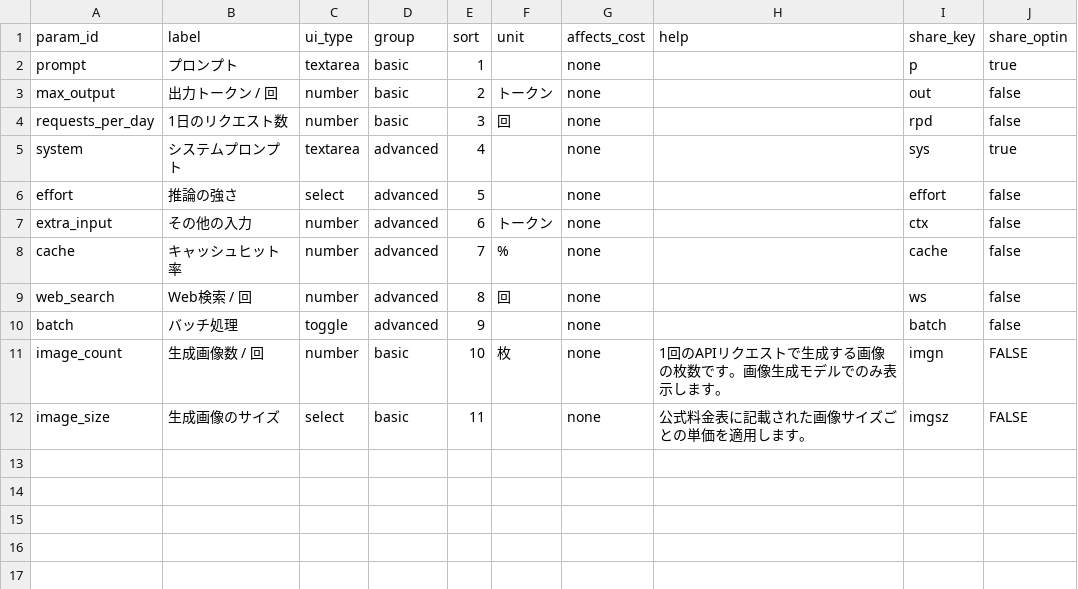
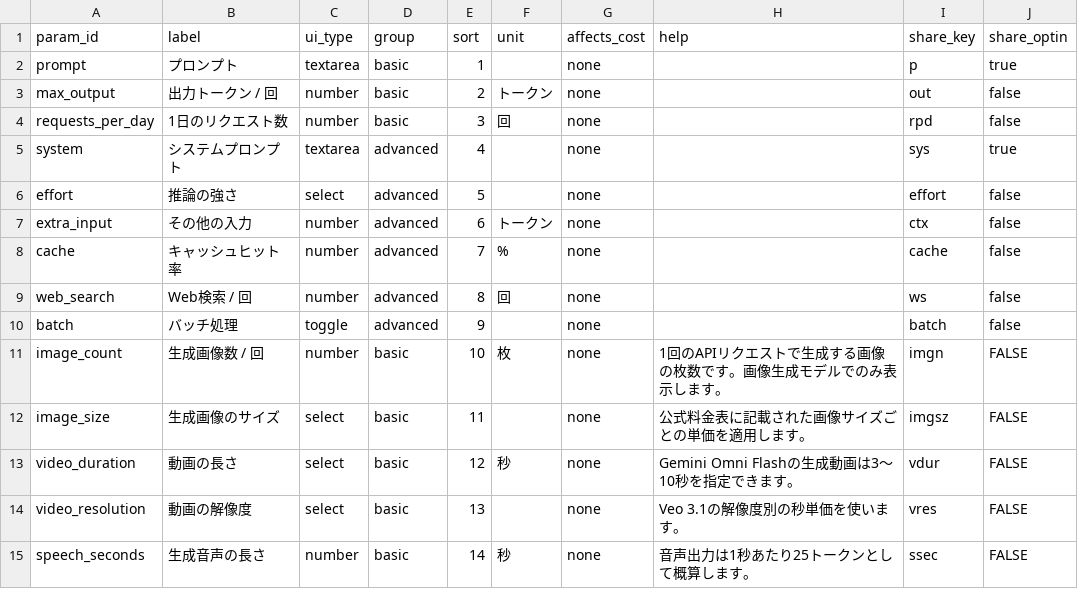
Before and after one commit to YutaKoike262/genAI-API-calc-app, a CSV file: docs/sheets/params.csv, drawn as a sheet; the diff names each change by its address in the sheet, - before the commit and + after, or states it on an @@ line.

```diff
--- a/docs/sheets/params.csv
+++ b/docs/sheets/params.csv
+row 13: video_duration | 動画の長さ | select | basic | 12 | 秒 | none | Gemini Omni Flashの生成動画は3〜10秒を指定できます。 | vdur | FALSE
+row 14: video_resolution | 動画の解像度 | select | basic | 13 |  | none | Veo 3.1の解像度別の秒単価を使います。 | vres | FALSE
+row 15: speech_seconds | 生成音声の長さ | number | basic | 14 | 秒 | none | 音声出力は1秒あたり25トークンとして概算します。 | ssec | FALSE
```
Also changed, not shown: docs/sheets/models.csv, docs/sheets/param_map.csv, 31 other files.
